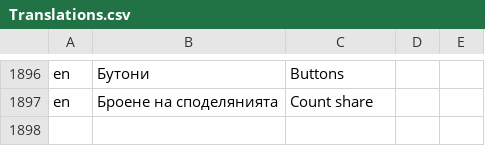
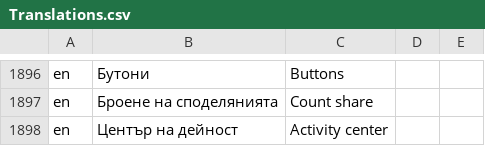
Before and after one commit to bgerp/bgerp, a CSV file: bgerp/data/csv/Translations.csv, drawn as a sheet; only a part is shown, gaps mark what is left out.

Commit message:
Превод

```diff
--- a/bgerp/data/csv/Translations.csv
+++ b/bgerp/data/csv/Translations.csv
@@ -1897 +1897,2 @@ en,Бутони,Buttons
 en,Броене на споделянията,Count share
+en,Център на дейност,Activity center
```
